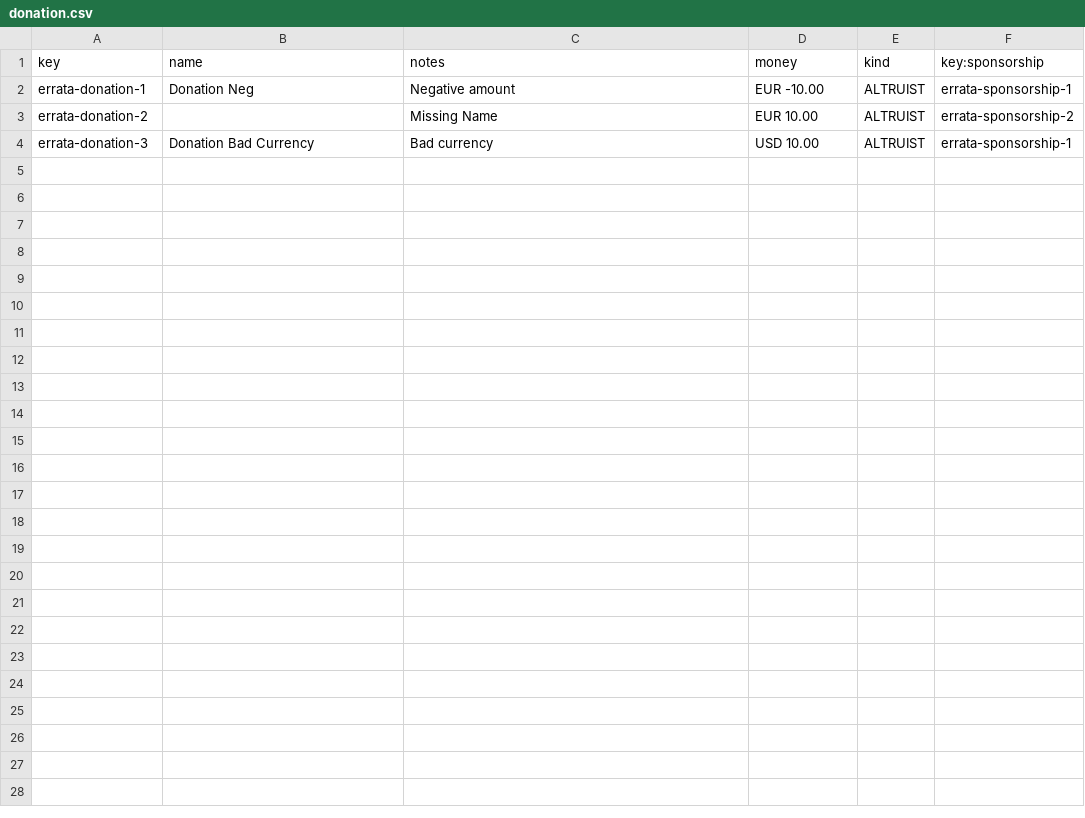
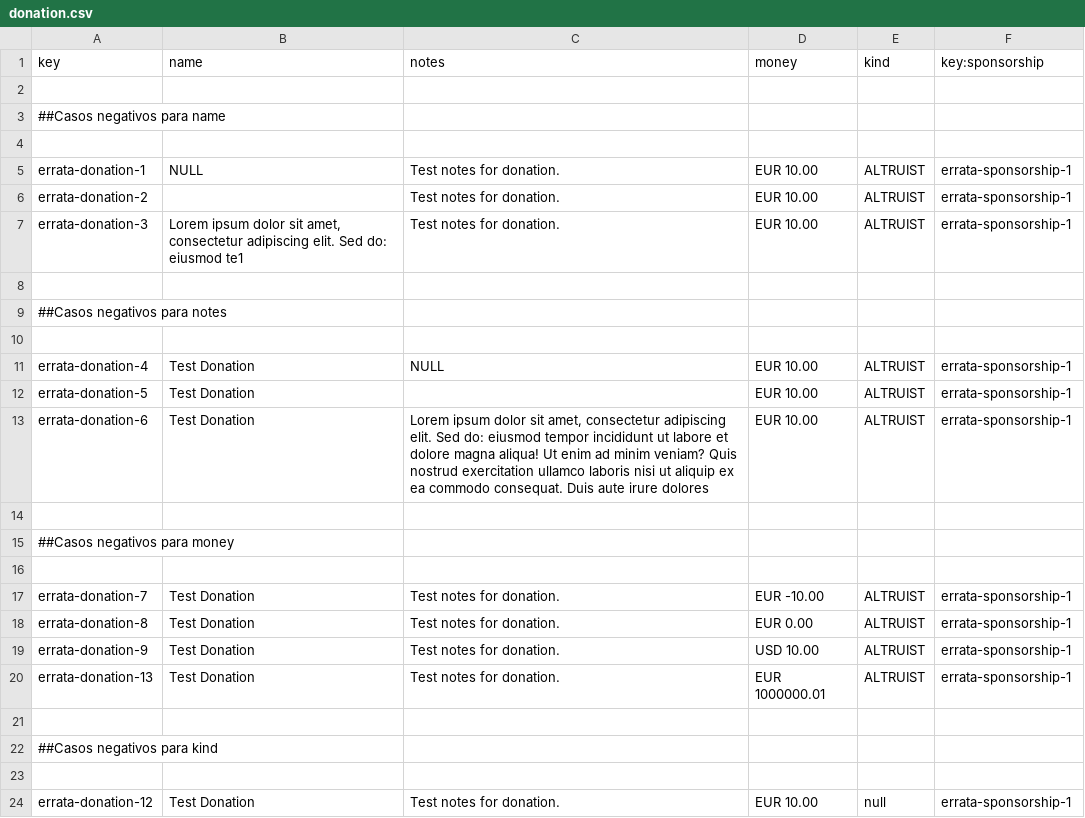
Before and after one commit to DP2-G-067/Acme-Starters-C, a CSV file: src/main/resources/WEB-INF/data/errata/batch-01/donation.csv, drawn as a sheet.

Commit message:
feat(S04-T06): add sponsor/sponsorship/donation test data
- Add sample data: sponsor (3 base + 20 test cases), sponsorship (3 base + 55 test cases), donation (4 base + 27 test cases)
- Add errata data: sponsor (7 negative cases), sponsorship (34 negative cases incl. publish-without-donations), donation (12 negative cases)
- Move sponsor data from initial to sample (consistent with teammates pattern)
- Remove initial/batch-01/sponsor.csv (was mistakenly added)

```diff
--- a/src/main/resources/WEB-INF/data/errata/batch-01/donation.csv
+++ b/src/main/resources/WEB-INF/data/errata/batch-01/donation.csv
@@ -1,4 +1,24 @@
 key,name,notes,money,kind,key:sponsorship
-errata-donation-1,Donation Neg,Negative amount,EUR -10.00,ALTRUIST,errata-sponsorship-1
-errata-donation-2,,Missing Name,EUR 10.00,ALTRUIST,errata-sponsorship-2
-errata-donation-3,Donation Bad Currency,Bad currency,USD 10.00,ALTRUIST,errata-sponsorship-1
+
+##Casos negativos para name
+
+errata-donation-1,NULL,"Test notes for donation.",EUR 10.00,ALTRUIST,errata-sponsorship-1
+errata-donation-2,"","Test notes for donation.",EUR 10.00,ALTRUIST,errata-sponsorship-1
+errata-donation-3,"Lorem ipsum dolor sit amet, consectetur adipiscing elit. Sed do: eiusmod te1","Test notes for donation.",EUR 10.00,ALTRUIST,errata-sponsorship-1
+
+##Casos negativos para notes
+
+errata-donation-4,"Test Donation",NULL,EUR 10.00,ALTRUIST,errata-sponsorship-1
+errata-donation-5,"Test Donation","",EUR 10.00,ALTRUIST,errata-sponsorship-1
+errata-donation-6,"Test Donation","Lorem ipsum dolor sit amet, consectetur adipiscing elit. Sed do: eiusmod tempor incididunt ut labore et dolore magna aliqua! Ut enim ad minim veniam? Quis nostrud exercitation ullamco laboris nisi ut aliquip ex ea commodo consequat. Duis aute irure dolores",EUR 10.00,ALTRUIST,errata-sponsorship-1
+
+##Casos negativos para money
+
+errata-donation-7,"Test Donation","Test notes for donation.",EUR -10.00,ALTRUIST,errata-sponsorship-1
+errata-donation-8,"Test Donation","Test notes for donation.",EUR 0.00,ALTRUIST,errata-sponsorship-1
+errata-donation-9,"Test Donation","Test notes for donation.",USD 10.00,ALTRUIST,errata-sponsorship-1
+errata-donation-13,"Test Donation","Test notes for donation.",EUR 1000000.01,ALTRUIST,errata-sponsorship-1
+
+##Casos negativos para kind
+
+errata-donation-12,"Test Donation","Test notes for donation.",EUR 10.00,null,errata-sponsorship-1
```
Also changed, not shown: src/main/resources/WEB-INF/data/errata/batch-01/sponsorship.csv, src/main/resources/WEB-INF/data/initial/batch-01/user-account.csv, 7 other files.
